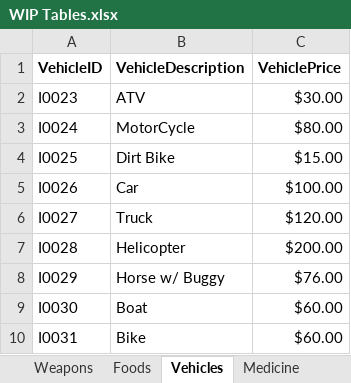
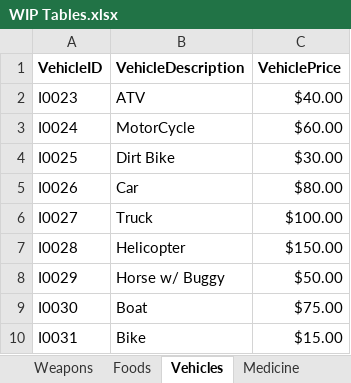
Before and after one commit to Jacob-W23/DatabaseIIGroupOne, an Excel workbook: WIP Tables.xlsx, sheet Vehicles, drawn as a sheet; values as stored, in another font and other column widths than the file's, no borders; the diff names each change by its address in the sheet, - before the commit and + after, or states it on an @@ line.

```diff
--- a/WIP Tables.xlsx (sheet Vehicles)
+++ b/WIP Tables.xlsx (sheet Vehicles)
-C2 (VehiclePrice): $30.00
+C2 (VehiclePrice): $40.00
-C3 (VehiclePrice): $80.00
+C3 (VehiclePrice): $60.00
-C4 (VehiclePrice): $15.00
+C4 (VehiclePrice): $30.00
-C5 (VehiclePrice): $100.00
+C5 (VehiclePrice): $80.00
-C6 (VehiclePrice): $120.00
+C6 (VehiclePrice): $100.00
-C7 (VehiclePrice): $200.00
+C7 (VehiclePrice): $150.00
-C8 (VehiclePrice): $76.00
+C8 (VehiclePrice): $50.00
-C9 (VehiclePrice): $60.00
+C9 (VehiclePrice): $75.00
-C10 (VehiclePrice): $60.00
+C10 (VehiclePrice): $15.00
```
Also changed, not shown: sheet Weapons, sheet Jobs, sheet PeopleJobs, sheet Zombies.
